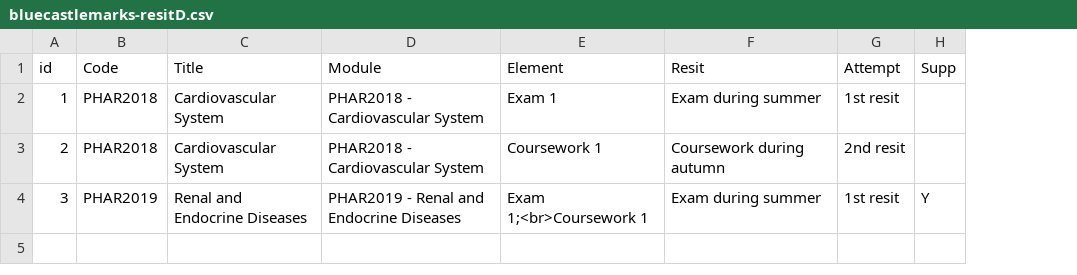
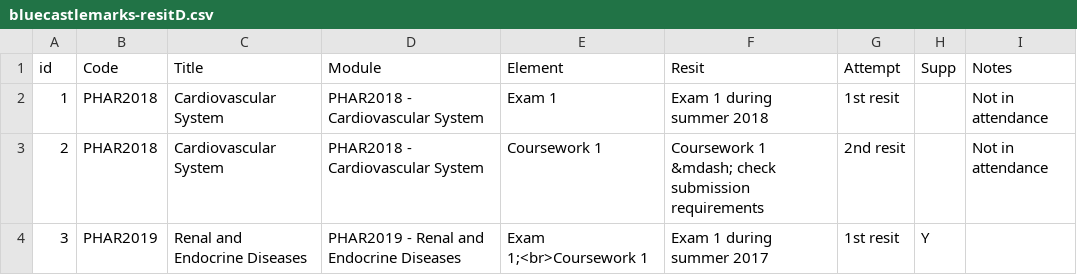
Before and after one commit to drmikeuk/campus92, a CSV file: _data/bluecastlemarks-resitD.csv, drawn as a sheet; the diff names each change by its address in the sheet, - before the commit and + after, or states it on an @@ line.

Commit message:
tweak resits

```diff
--- a/_data/bluecastlemarks-resitD.csv
+++ b/_data/bluecastlemarks-resitD.csv
+column I (Notes), rows 2-3: Not in attendance | Not in attendance
-F2 (Resit): Exam during summer
+F2 (Resit): Exam 1 during summer 2018
-F3 (Resit): Coursework during autumn
+F3 (Resit): Coursework 1 &mdash; check submission requirements
-F4 (Resit): Exam during summer
+F4 (Resit): Exam 1 during summer 2017
```
Also changed, not shown: _data/bluecastlemarks-resitA.csv, _data/bluecastlemarks-resitB.csv, 2 other files.
